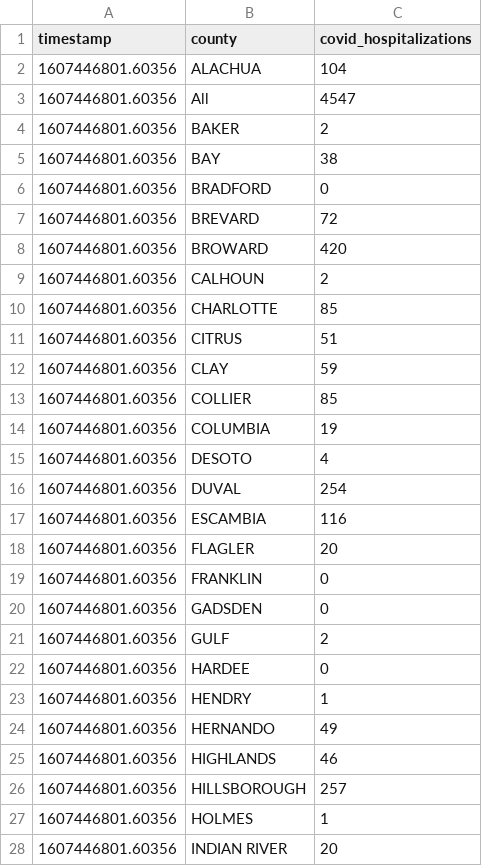
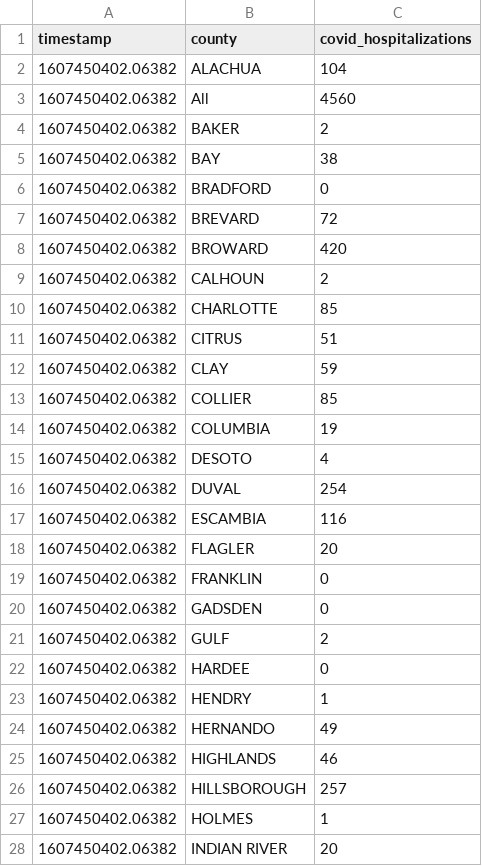
Before and after one commit to gadenbuie/covid19-florida-ahca, a TSV file: data/covid-hospitalizations.tsv, drawn as a sheet; only a part is shown; the diff covers the shown part only.

```diff
--- a/data/covid-hospitalizations.tsv
+++ b/data/covid-hospitalizations.tsv
@@ -1,28 +1,28 @@
 timestamp	county	covid_hospitalizations
-1607446801.60356	ALACHUA	104
-1607446801.60356	All	4547
-1607446801.60356	BAKER	2
-1607446801.60356	BAY	38
-1607446801.60356	BRADFORD	0
-1607446801.60356	BREVARD	72
-1607446801.60356	BROWARD	420
-1607446801.60356	CALHOUN	2
-1607446801.60356	CHARLOTTE	85
-1607446801.60356	CITRUS	51
-1607446801.60356	CLAY	59
-1607446801.60356	COLLIER	85
-1607446801.60356	COLUMBIA	19
-1607446801.60356	DESOTO	4
-1607446801.60356	DUVAL	254
-1607446801.60356	ESCAMBIA	116
-1607446801.60356	FLAGLER	20
-1607446801.60356	FRANKLIN	0
-1607446801.60356	GADSDEN	0
-1607446801.60356	GULF	2
-1607446801.60356	HARDEE	0
-1607446801.60356	HENDRY	1
-1607446801.60356	HERNANDO	49
-1607446801.60356	HIGHLANDS	46
-1607446801.60356	HILLSBOROUGH	257
-1607446801.60356	HOLMES	1
-1607446801.60356	INDIAN RIVER	20
+1607450402.06382	ALACHUA	104
+1607450402.06382	All	4560
+1607450402.06382	BAKER	2
+1607450402.06382	BAY	38
+1607450402.06382	BRADFORD	0
+1607450402.06382	BREVARD	72
+1607450402.06382	BROWARD	420
+1607450402.06382	CALHOUN	2
+1607450402.06382	CHARLOTTE	85
+1607450402.06382	CITRUS	51
+1607450402.06382	CLAY	59
+1607450402.06382	COLLIER	85
+1607450402.06382	COLUMBIA	19
+1607450402.06382	DESOTO	4
+1607450402.06382	DUVAL	254
+1607450402.06382	ESCAMBIA	116
+1607450402.06382	FLAGLER	20
+1607450402.06382	FRANKLIN	0
+1607450402.06382	GADSDEN	0
+1607450402.06382	GULF	2
+1607450402.06382	HARDEE	0
+1607450402.06382	HENDRY	1
+1607450402.06382	HERNANDO	49
+1607450402.06382	HIGHLANDS	46
+1607450402.06382	HILLSBOROUGH	257
+1607450402.06382	HOLMES	1
+1607450402.06382	INDIAN RIVER	20
```
Also changed, not shown: 39 edited cells elsewhere in this file, data/hospital-beds-county.tsv, data/hospital-beds-hospital.tsv, 7 other files.
